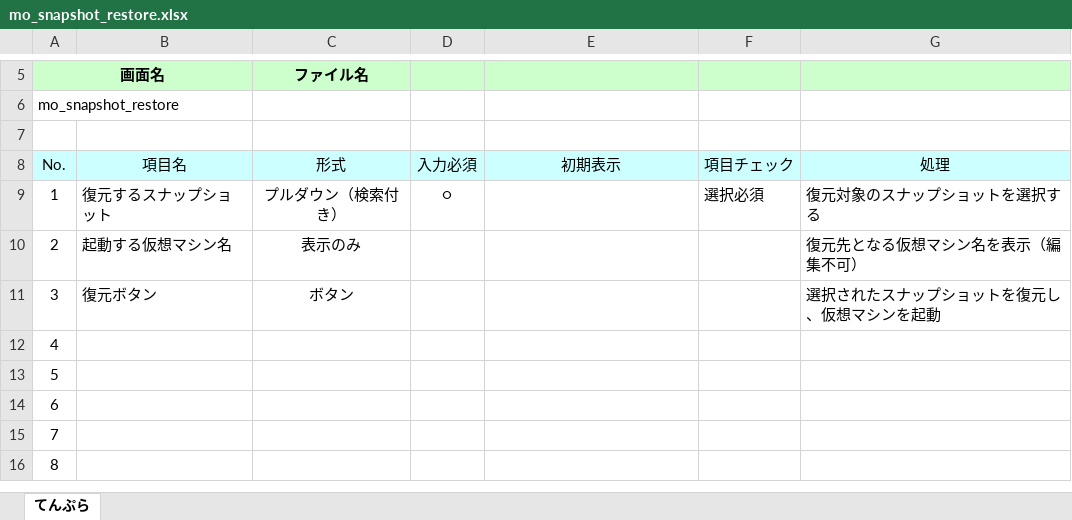
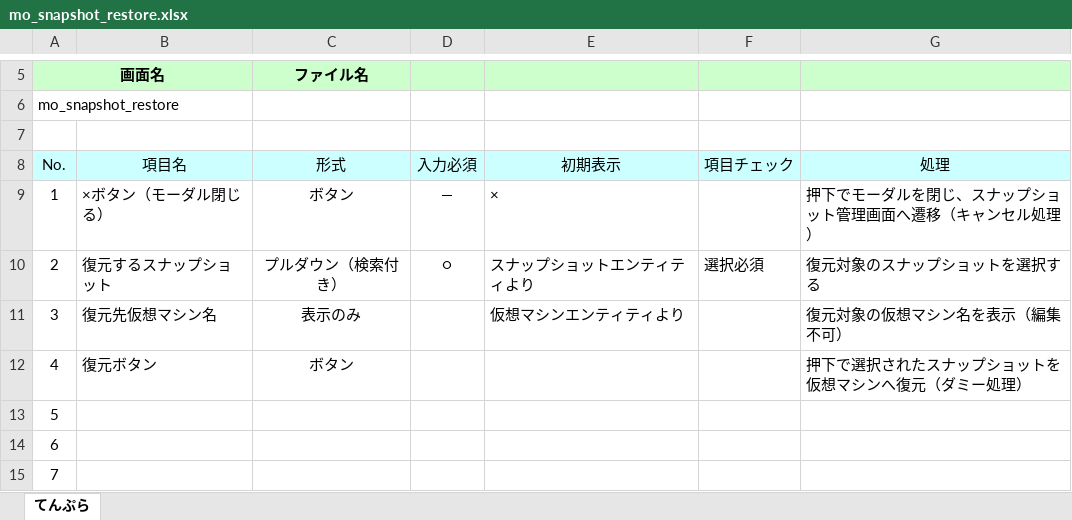
Before and after one commit to okkass/Kamata-Cloud-Infrastructure, an Excel workbook: docs/画面項目定義書/mo_snapshot_restore.xlsx, sheet てんぷら, drawn as a sheet; only a part is shown, gaps mark what is left out; the shorter side is filled out with more unchanged rows; values as stored, in another font and other column widths than the file's, no borders; charts and pictures not drawn; removed rows and columns are numbered as before the commit, all else as after; the diff names each change by its address in the sheet, - before the commit and + after, or states it on an @@ line.

Commit message:
dekamara

```diff
--- a/docs/画面項目定義書/mo_snapshot_restore.xlsx (sheet てんぷら)
+++ b/docs/画面項目定義書/mo_snapshot_restore.xlsx (sheet てんぷら)
+row 9: 1 | ×ボタン（モーダル閉じる） | ボタン | ― | × |  | 押下でモーダルを閉じ、スナップショット管理画面へ遷移（キャンセル処理）
-A10 (画面名): 1
+A10 (画面名): 2
-E10: (empty)
+E10: スナップショットエンティティより
-row 10: 2 | 起動する仮想マシン名 | 表示のみ |  |  |  | 復元先となる仮想マシン名を表示（編集不可）
-B11: 復元ボタン
+B11: 復元先仮想マシン名
-C11 (ファイル名): ボタン
+C11 (ファイル名): 表示のみ
-E11: (empty)
+E11: 仮想マシンエンティティより
-G11: 選択されたスナップショットを復元し、仮想マシンを起動
+G11: 復元対象の仮想マシン名を表示（編集不可）
-B12: (empty)
+B12: 復元ボタン
-C12 (ファイル名): (empty)
+C12 (ファイル名): ボタン
-G12: (empty)
+G12: 押下で選択されたスナップショットを仮想マシンへ復元（ダミー処理）
```
